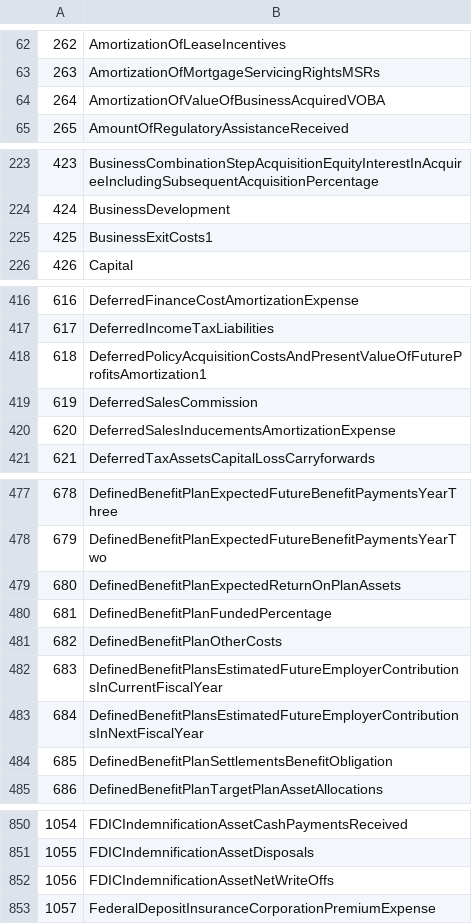
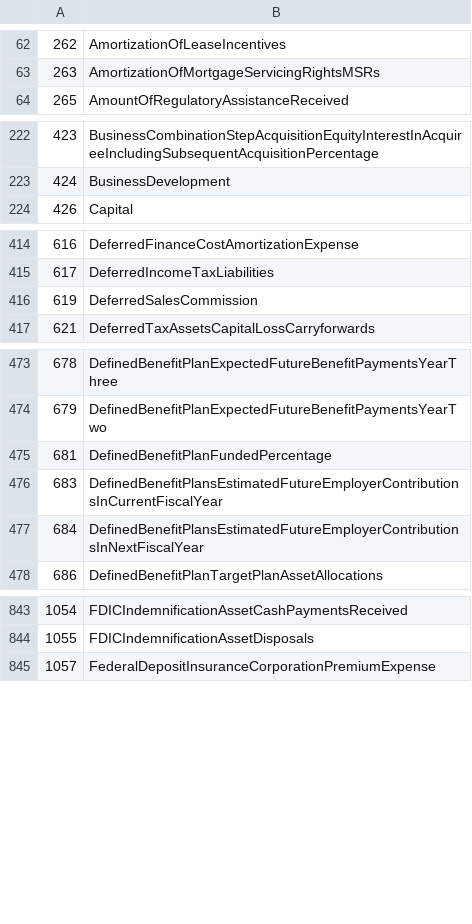
Before and after one commit to DataQualityCommittee/dqc_us_rules, a CSV file: dqc_us_rules/resources/DQC_US_0015/dqc_15_concepts.csv, drawn as a sheet; only a part is shown, gaps mark what is left out; the diff covers the shown part only.

```diff
--- a/dqc_us_rules/resources/DQC_US_0015/dqc_15_concepts.csv
+++ b/dqc_us_rules/resources/DQC_US_0015/dqc_15_concepts.csv
@@ -63,3 +63,2 @@
 263,AmortizationOfMortgageServicingRightsMSRs
-264,AmortizationOfValueOfBusinessAcquiredVOBA
 265,AmountOfRegulatoryAssistanceReceived
@@ -224,3 +223,2 @@
 424,BusinessDevelopment
-425,BusinessExitCosts1
 426,Capital
@@ -417,5 +415,3 @@
 617,DeferredIncomeTaxLiabilities
-618,DeferredPolicyAcquisitionCostsAndPresentValueOfFutureProfitsAmortization1
 619,DeferredSalesCommission
-620,DeferredSalesInducementsAmortizationExpense
 621,DeferredTaxAssetsCapitalLossCarryforwards
@@ -478,8 +474,5 @@
 679,DefinedBenefitPlanExpectedFutureBenefitPaymentsYearTwo
-680,DefinedBenefitPlanExpectedReturnOnPlanAssets
 681,DefinedBenefitPlanFundedPercentage
-682,DefinedBenefitPlanOtherCosts
 683,DefinedBenefitPlansEstimatedFutureEmployerContributionsInCurrentFiscalYear
 684,DefinedBenefitPlansEstimatedFutureEmployerContributionsInNextFiscalYear
-685,DefinedBenefitPlanSettlementsBenefitObligation
 686,DefinedBenefitPlanTargetPlanAssetAllocations
@@ -851,3 +844,2 @@
 1055,FDICIndemnificationAssetDisposals
-1056,FDICIndemnificationAssetNetWriteOffs
 1057,FederalDepositInsuranceCorporationPremiumExpense
```
Also changed, not shown: 4 removed rows elsewhere in this file, 1 other file.
